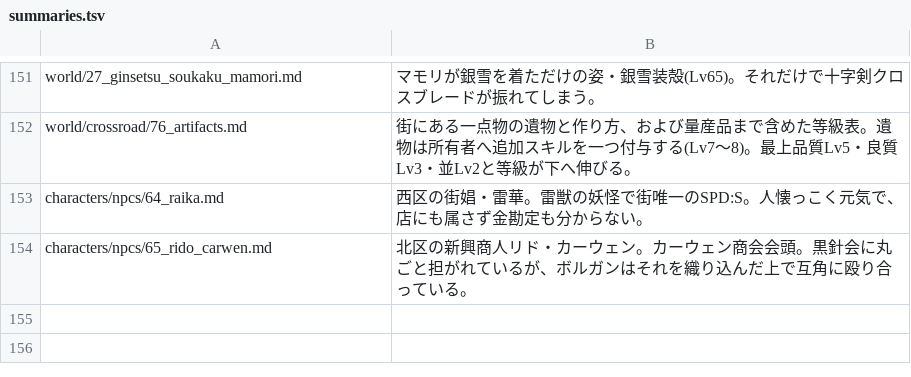
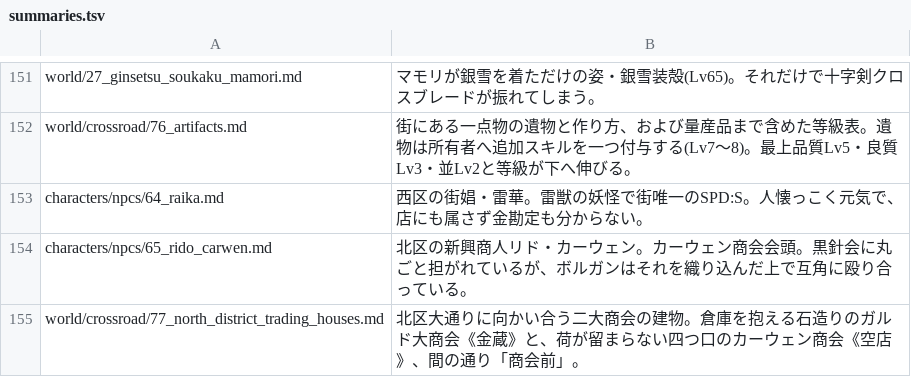
Before and after one commit to akisumann/123, a TSV file: tools/summaries.tsv, drawn as a sheet; only a part is shown, gaps mark what is left out; the diff names each change by its address in the sheet, - before the commit and + after, or states it on an @@ line.

```diff
--- a/tools/summaries.tsv
+++ b/tools/summaries.tsv
+row 155: world/crossroad/77_north_district_trading_houses.md | 北区大通りに向かい合う二大商会の建物。倉庫を抱える石造りのガルド大商会《金蔵》と、荷が留まらない四つ口のカーウェン商会《空店》、間の通り「商会前」。
```
Also changed, not shown: 8 other files.
